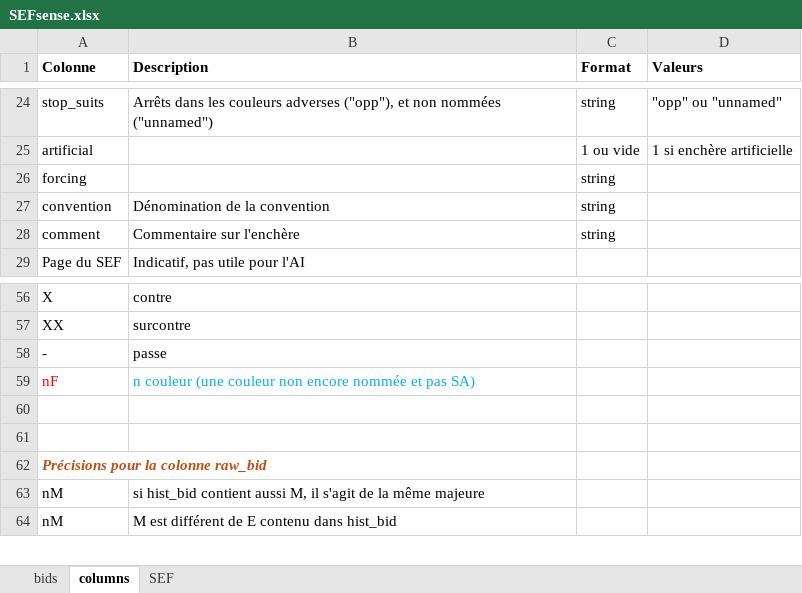
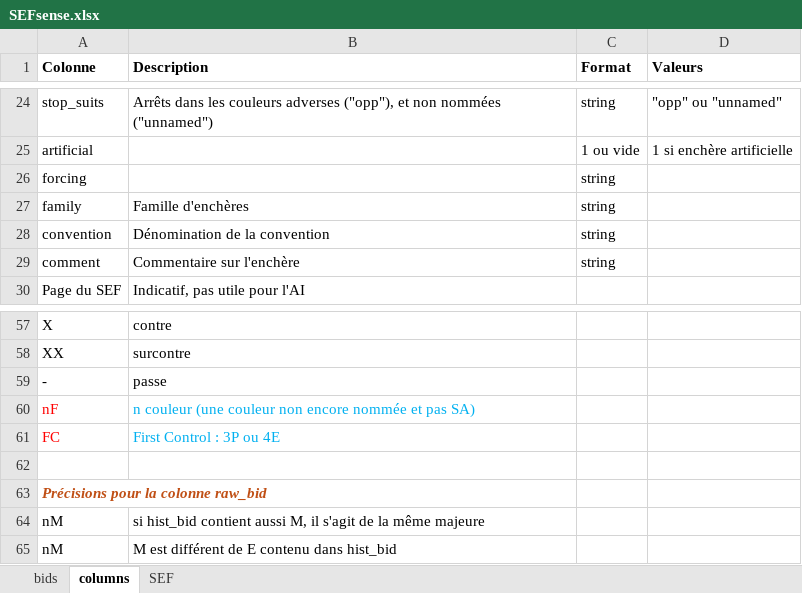
Before and after one commit to thrambert/Bidding, an Excel workbook: assets/SEFsense.xlsx, sheet columns, drawn as a sheet; only a part is shown, gaps mark what is left out; values as stored, in another font and other column widths than the file's, no borders; addresses are those after the commit; the diff names each change by its address in the sheet, - before the commit and + after, or states it on an @@ line.

```diff
--- a/assets/SEFsense.xlsx (sheet columns)
+++ b/assets/SEFsense.xlsx (sheet columns)
+row 27: family | Famille d'enchères | string
-row 61: (empty)
+row 61: FC | First Control : 3P ou 4E
```
Also changed, not shown: sheet bids, sheet SEF, assets/SEFrule.xlsx, 17 other files.
